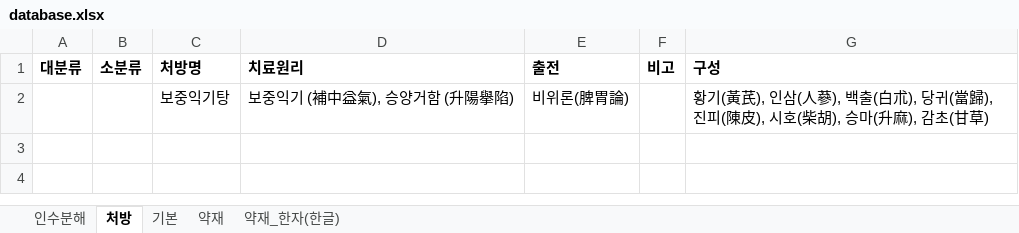
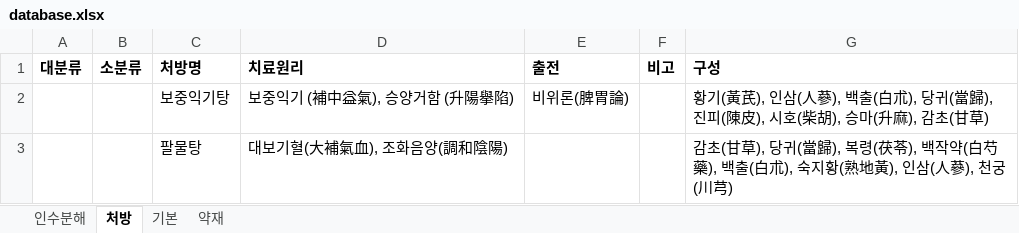
Before and after one commit to dkfmaekdnjfk/herb_factorization, an Excel workbook: database.xlsx, sheet 처방, drawn as a sheet; values as stored, in another font and other column widths than the file's, no borders; the diff names each change by its address in the sheet, - before the commit and + after, or states it on an @@ line.

Commit message:
sheet numpy 배열로 저장, 기본방 포함여부 개발중

```diff
--- a/database.xlsx (sheet 처방)
+++ b/database.xlsx (sheet 처방)
-sheet tab: 약재_한자(한글)
+row 3:  |  | 팔물탕 | 대보기혈(大補氣血), 조화음양(調和陰陽) |  |  | 감초(甘草), 당귀(當歸), 복령(茯苓), 백작약(白芍藥), 백출(白朮), 숙지황(熟地黃), 인삼(人蔘), 천궁(川芎)
```
Also changed, not shown: sheet 기본, 2 other files.
